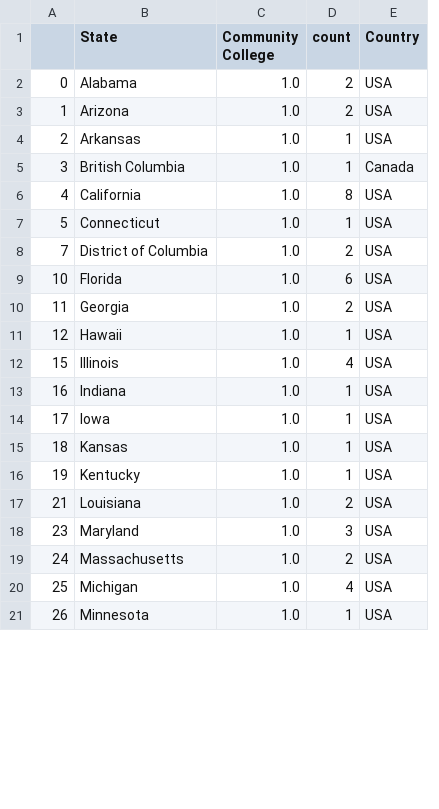
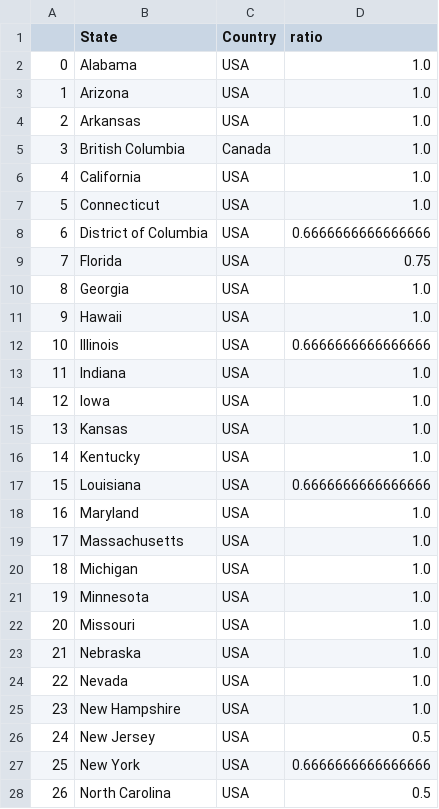
Before and after one commit to georgephung123/MSAR_Course_Consult, a CSV file: Tables_and_csvs/counts_state_cc.csv, drawn as a sheet; only a part is shown; removed rows and columns are numbered as before the commit, all else as after; the diff covers the shown part only; the diff names each change by its address in the sheet, - before the commit and + after, or states it on an @@ line.

```diff
--- a/Tables_and_csvs/counts_state_cc.csv
+++ b/Tables_and_csvs/counts_state_cc.csv
-column C (Community College), rows 2-21: all 1.0
-column D (count), rows 2-21: 2 | 2 | 1 | 1 | 8 | 1 | 2 | 6 | 2 | 1 | 4 | 1 | 1 | 1 | 1 | 2 | 3 | 2 | 4 | 1
+column D (ratio), rows 2-7: all 1.0; row 9: 0.75; rows 12-14: 0.6666666666666666 | 1.0 | 1.0; rows 17-21: 0.6666666666666666 | 1.0 | 1.0 | 1.0 | 1.0; row 23: 1.0; rows 25-28: 1.0 | 0.5 | 0.6666666666666666 | 0.5
+row 8: 6 | District of Columbia | USA | 0.6666666666666666
-B9 (State): District of Columbia
+B9 (State): Florida
+row 10: 8 | Georgia | USA | 1.0
+row 11: 9 | Hawaii | USA | 1.0
-B12 (State): Florida
+B12 (State): Illinois
-B13 (State): Georgia
+B13 (State): Indiana
-B14 (State): Hawaii
+B14 (State): Iowa
+row 15: 13 | Kansas | USA | 1.0
+row 16: 14 | Kentucky | USA | 1.0
-B17 (State): Illinois
+B17 (State): Louisiana
-B18 (State): Indiana
+B18 (State): Maryland
-B19 (State): Iowa
+B19 (State): Massachusetts
-B20 (State): Kansas
+B20 (State): Michigan
-B21 (State): Kentucky
+B21 (State): Minnesota
+row 22: 20 | Missouri | USA | 1.0
-B23 (State): Louisiana
+B23 (State): Nebraska
+row 24: 22 | Nevada | USA | 1.0
-B25 (State): Maryland
+B25 (State): New Hampshire
-B26 (State): Massachusetts
+B26 (State): New Jersey
-B27 (State): Michigan
+B27 (State): New York
-B28 (State): Minnesota
+B28 (State): North Carolina
```
Also changed, not shown: 6 added rows, 13 removed rows and 10 edited cells elsewhere in this file, 1 other file.
